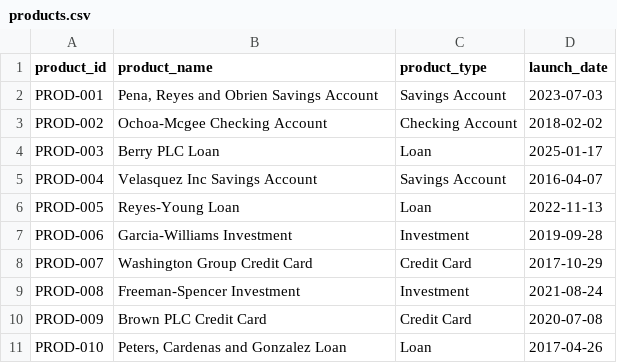
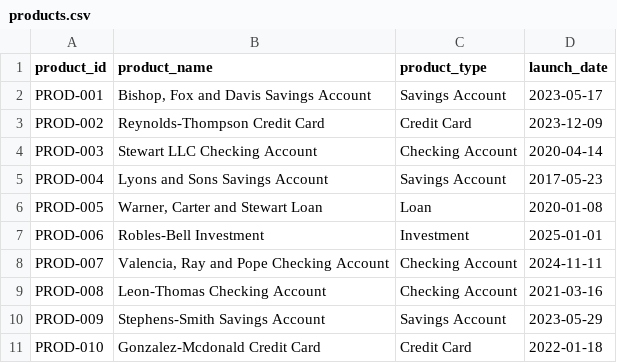
Before and after one commit to JinnawatJid/dBank, a CSV file: data/raw/products.csv, drawn as a sheet.

```diff
--- a/data/raw/products.csv
+++ b/data/raw/products.csv
@@ -1,11 +1,11 @@
 product_id,product_name,product_type,launch_date
-PROD-001,"Pena, Reyes and Obrien Savings Account",Savings Account,2023-07-03
-PROD-002,Ochoa-Mcgee Checking Account,Checking Account,2018-02-02
-PROD-003,Berry PLC Loan,Loan,2025-01-17
-PROD-004,Velasquez Inc Savings Account,Savings Account,2016-04-07
-PROD-005,Reyes-Young Loan,Loan,2022-11-13
-PROD-006,Garcia-Williams Investment,Investment,2019-09-28
-PROD-007,Washington Group Credit Card,Credit Card,2017-10-29
-PROD-008,Freeman-Spencer Investment,Investment,2021-08-24
-PROD-009,Brown PLC Credit Card,Credit Card,2020-07-08
-PROD-010,"Peters, Cardenas and Gonzalez Loan",Loan,2017-04-26
+PROD-001,"Bishop, Fox and Davis Savings Account",Savings Account,2023-05-17
+PROD-002,Reynolds-Thompson Credit Card,Credit Card,2023-12-09
+PROD-003,Stewart LLC Checking Account,Checking Account,2020-04-14
+PROD-004,Lyons and Sons Savings Account,Savings Account,2017-05-23
+PROD-005,"Warner, Carter and Stewart Loan",Loan,2020-01-08
+PROD-006,Robles-Bell Investment,Investment,2025-01-01
+PROD-007,"Valencia, Ray and Pope Checking Account",Checking Account,2024-11-11
+PROD-008,Leon-Thomas Checking Account,Checking Account,2021-03-16
+PROD-009,Stephens-Smith Savings Account,Savings Account,2023-05-29
+PROD-010,Gonzalez-Mcdonald Credit Card,Credit Card,2022-01-18
```
Also changed, not shown: data/raw/customers.csv, 4 other files.
